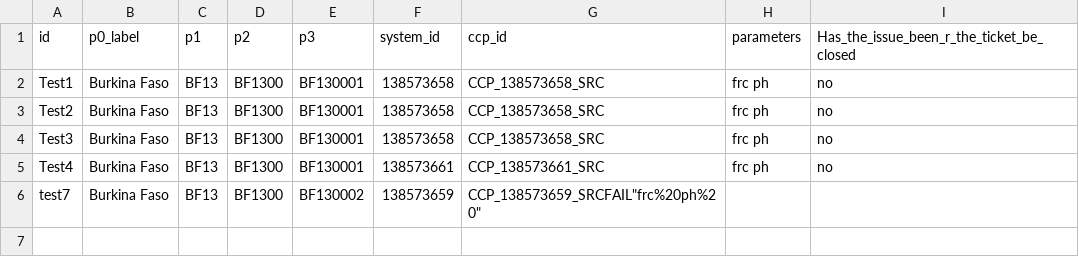
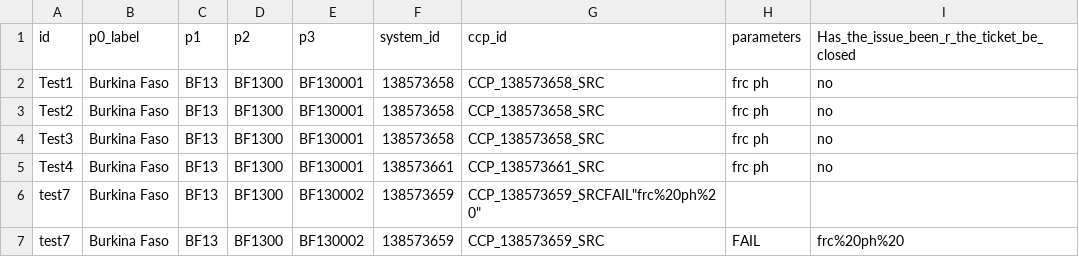
Before and after one commit to osmanburcu/Watercheck, a CSV file: data/follow_up.csv, drawn as a sheet; the diff names each change by its address in the sheet, - before the commit and + after, or states it on an @@ line.

Commit message:
Upload CSV from Power Automate

```diff
--- a/data/follow_up.csv
+++ b/data/follow_up.csv
+row 7: test7 | Burkina Faso | BF13 | BF1300 | BF130002 | 138573659 | CCP_138573659_SRC | FAIL | frc%20ph%20
```
